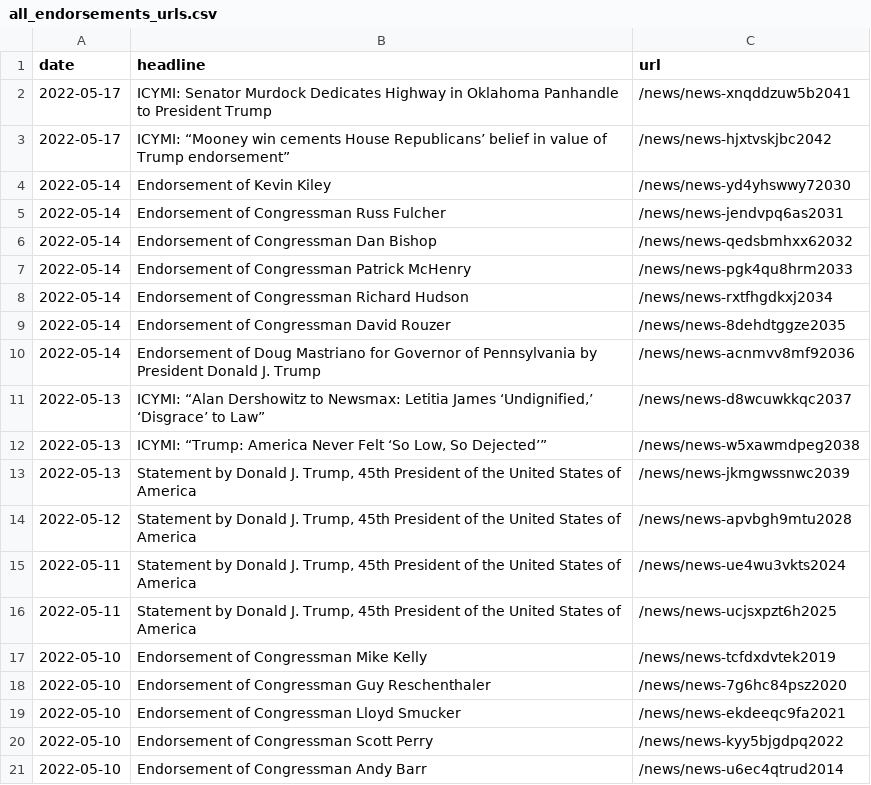
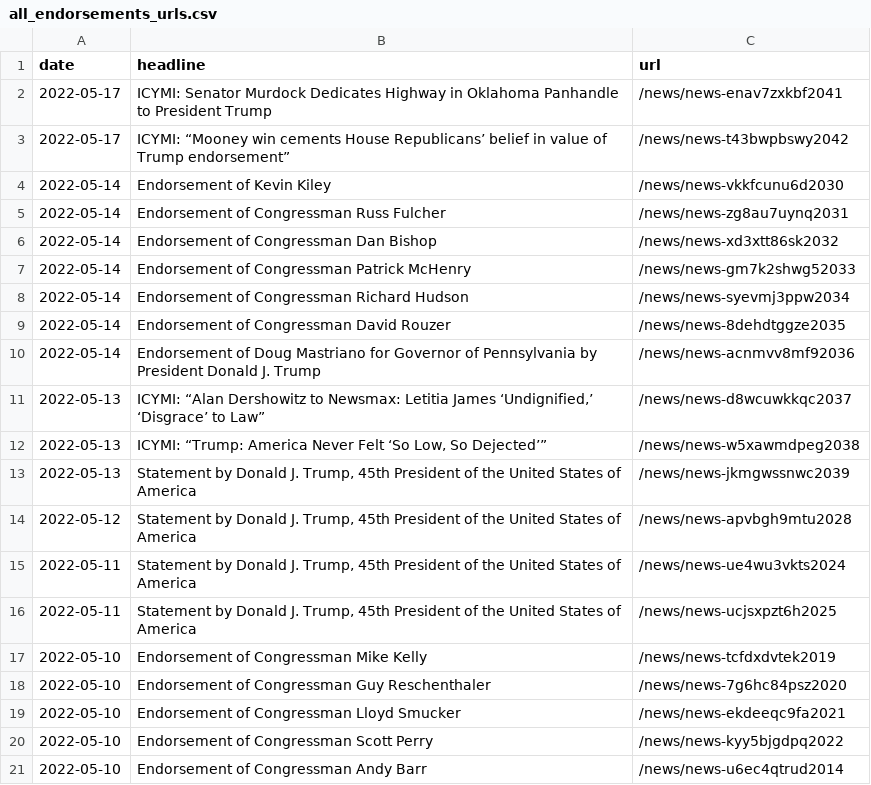
Before and after one commit to gridviz/trump-releases, a CSV file: data/all_endorsements_urls.csv, drawn as a sheet.

```diff
--- a/data/all_endorsements_urls.csv
+++ b/data/all_endorsements_urls.csv
@@ -1,9 +1,9 @@
 date,headline,url
-2022-05-17,ICYMI: Senator Murdock Dedicates Highway in Oklahoma Panhandle to President Trump,/news/news-xnqddzuw5b2041
-2022-05-17,ICYMI: “Mooney win cements House Republicans’ belief in value of Trump endorsement”,/news/news-hjxtvskjbc2042
-2022-05-14,Endorsement of Kevin Kiley,/news/news-yd4yhswwy72030
-2022-05-14,Endorsement of Congressman Russ Fulcher,/news/news-jendvpq6as2031
-2022-05-14,Endorsement of Congressman Dan Bishop,/news/news-qedsbmhxx62032
-2022-05-14,Endorsement of Congressman Patrick McHenry,/news/news-pgk4qu8hrm2033
-2022-05-14,Endorsement of Congressman Richard Hudson,/news/news-rxtfhgdkxj2034
+2022-05-17,ICYMI: Senator Murdock Dedicates Highway in Oklahoma Panhandle to President Trump,/news/news-enav7zxkbf2041
+2022-05-17,ICYMI: “Mooney win cements House Republicans’ belief in value of Trump endorsement”,/news/news-t43bwpbswy2042
+2022-05-14,Endorsement of Kevin Kiley,/news/news-vkkfcunu6d2030
+2022-05-14,Endorsement of Congressman Russ Fulcher,/news/news-zg8au7uynq2031
+2022-05-14,Endorsement of Congressman Dan Bishop,/news/news-xd3xtt86sk2032
+2022-05-14,Endorsement of Congressman Patrick McHenry,/news/news-gm7k2shwg52033
+2022-05-14,Endorsement of Congressman Richard Hudson,/news/news-syevmj3ppw2034
 2022-05-14,Endorsement of Congressman David Rouzer,/news/news-8dehdtggze2035
```
Also changed, not shown: data/processed/all_press_releases_archive.csv, data/processed/all_press_releases_latest.csv.
